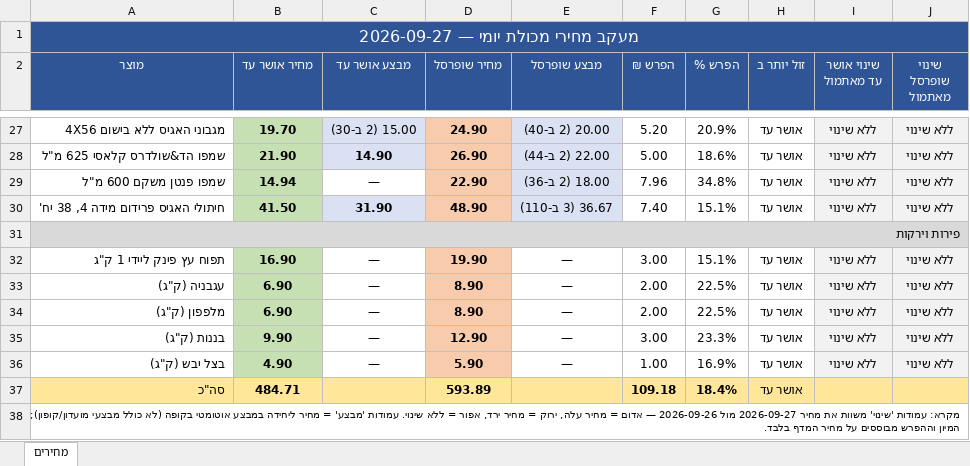
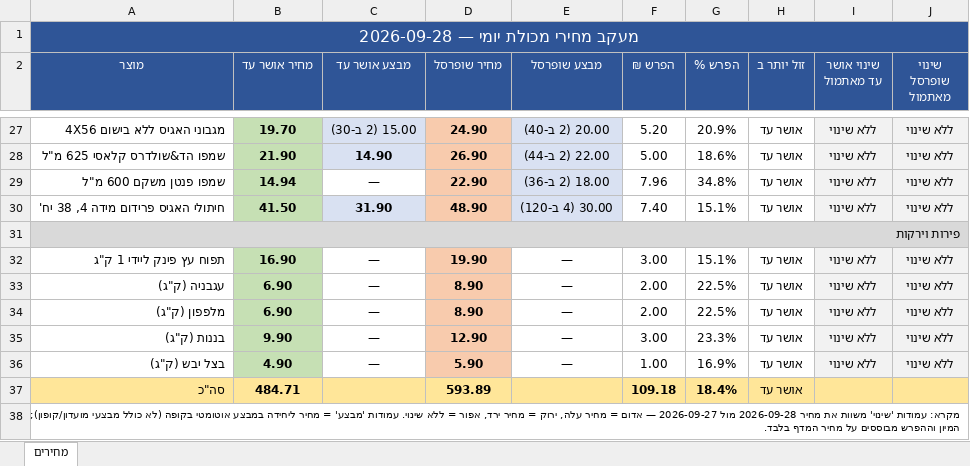
Before and after one commit to Gur1963/MYQA, an Excel workbook: grocery-prices/latest.xlsx, sheet מחירים, drawn as a sheet; only a part is shown, gaps mark what is left out; values as stored, in another font and other column widths than the file's, no borders; the diff names each change by its address in the sheet, - before the commit and + after, or states it on an @@ line.

```diff
--- a/grocery-prices/latest.xlsx (sheet מחירים)
+++ b/grocery-prices/latest.xlsx (sheet מחירים)
-A1 (מוצר): מעקב מחירי מכולת יומי — 2026-09-27
+A1 (מוצר): מעקב מחירי מכולת יומי — 2026-09-28
-E30 (מבצע שופרסל): 36.67 (3 ב-110)
+E30 (מבצע שופרסל): 30.00 (4 ב-120)
-A38 (מוצר): …את מחיר 2026-09-27 מול 2026-09-26 — אדום…
+A38 (מוצר): …את מחיר 2026-09-28 מול 2026-09-27 — אדום…
```
Also changed, not shown: 1 other file.
